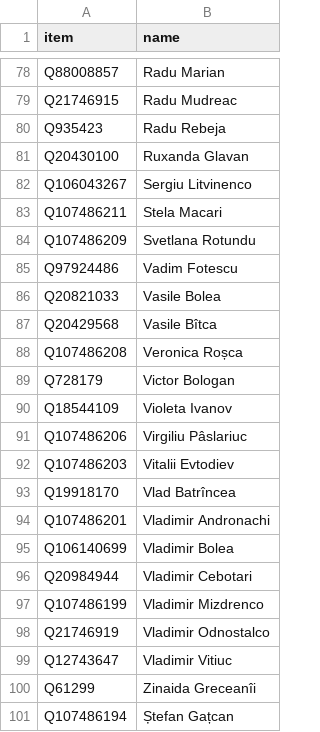
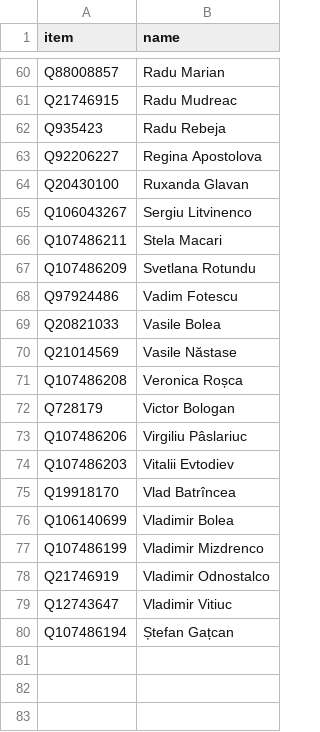
Before and after one commit to every-politician-scrapers/moldova-parliament, a CSV file: data/wikidata.csv, drawn as a sheet; only a part is shown, gaps mark what is left out; the diff covers the shown part only.

```diff
--- a/data/wikidata.csv
+++ b/data/wikidata.csv
@@ -80,2 +62,3 @@ Q21746915,Radu Mudreac
 Q935423,Radu Rebeja
+Q92206227,Regina Apostolova
 Q20430100,Ruxanda Glavan
@@ -86,6 +69,5 @@ Q97924486,Vadim Fotescu
 Q20821033,Vasile Bolea
-Q20429568,Vasile Bîtca
+Q21014569,Vasile Năstase
 Q107486208,Veronica Roșca
 Q728179,Victor Bologan
-Q18544109,Violeta Ivanov
 Q107486206,Virgiliu Pâslariuc
@@ -93,5 +75,3 @@ Q107486203,Vitalii Evtodiev
 Q19918170,Vlad Batrîncea
-Q107486201,Vladimir Andronachi
 Q106140699,Vladimir Bolea
-Q20984944,Vladimir Cebotari
 Q107486199,Vladimir Mizdrenco
@@ -99,3 +79,2 @@ Q21746919,Vladimir Odnostalco
 Q12743647,Vladimir Vitiuc
-Q61299,Zinaida Greceanîi
 Q107486194,Ștefan Gațcan
```
Also changed, not shown: 7 added rows and 25 removed rows elsewhere in this file, data/diff.csv.
